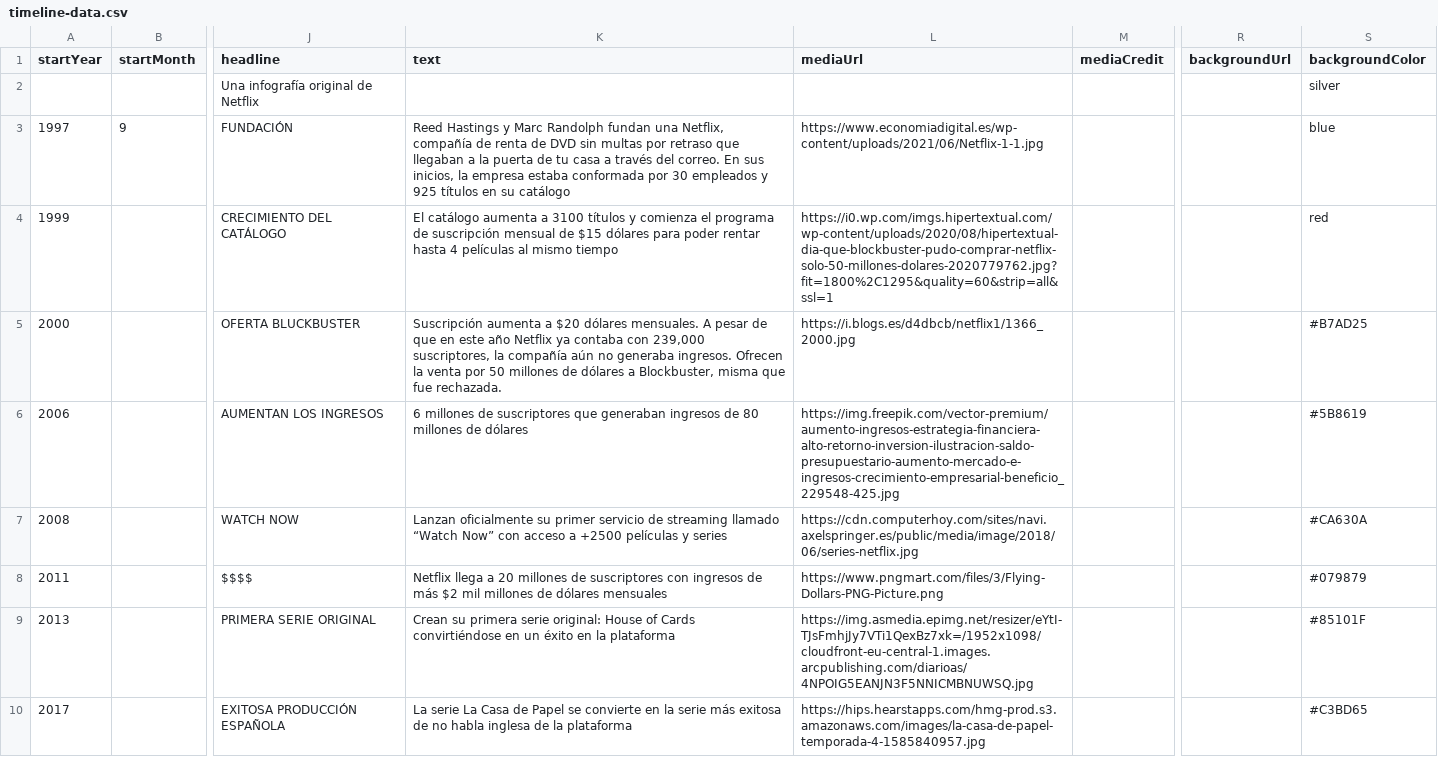
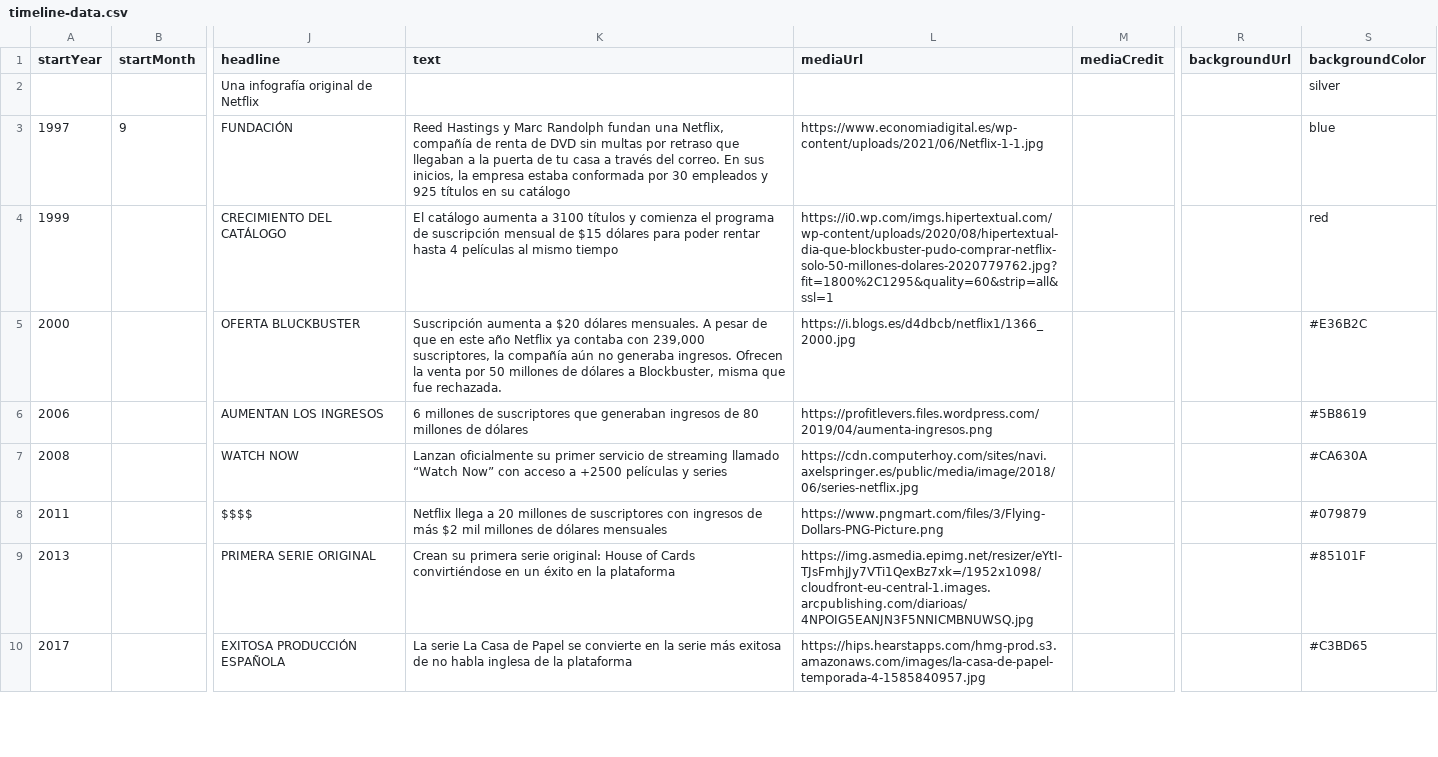
Before and after one commit to gaetan38/PWEB22-cronologia, a CSV file: docs/grupo6/timeline-data.csv, drawn as a sheet; only a part is shown, gaps mark what is left out; the diff covers the shown part only; the diff names each change by its address in the sheet, - before the commit and + after, or states it on an @@ line.

Commit message:
POSIBLEFINAL

```diff
--- a/docs/grupo6/timeline-data.csv
+++ b/docs/grupo6/timeline-data.csv
-S5 (backgroundColor): #B7AD25
+S5 (backgroundColor): #E36B2C
-L6 (mediaUrl): https://img.freepik.com/vector-premium/aumento-ingresos-estrategia-financiera-alto-retorno-inversion-ilustracion-saldo-presupuestario-aumento-mercado-e-ingresos-crecimiento-empresarial-beneficio_229548-425.jpg
+L6 (mediaUrl): https://profitlevers.files.wordpress.com/2019/04/aumenta-ingresos.png
```
Also changed, not shown: 1 edited cell elsewhere in this file.
